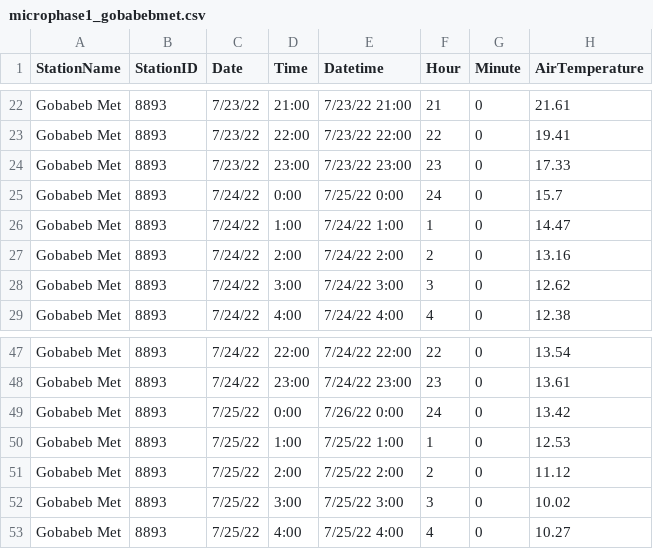
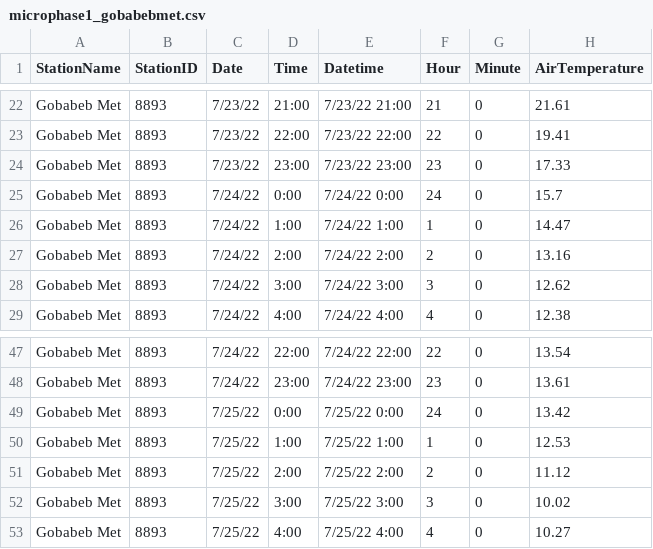
Before and after one commit to ASU-DERT/IRES-2022-Microclimate, a CSV file: data/microphase1_gobabebmet.csv, drawn as a sheet; only a part is shown, gaps mark what is left out; the diff names each change by its address in the sheet, - before the commit and + after, or states it on an @@ line.

```diff
--- a/data/microphase1_gobabebmet.csv
+++ b/data/microphase1_gobabebmet.csv
-E25 (Datetime): 7/25/22 0:00
+E25 (Datetime): 7/24/22 0:00
-E49 (Datetime): 7/26/22 0:00
+E49 (Datetime): 7/25/22 0:00
```
Also changed, not shown: 21 other files.
